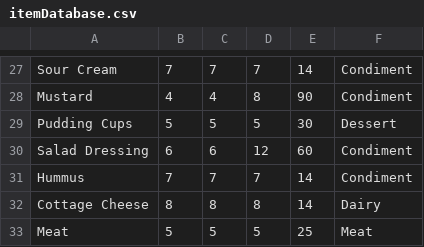
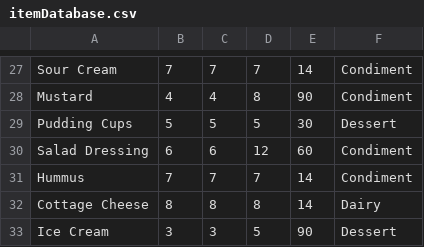
Before and after one commit to talamo13/Team-4-Fridge-Manager, a CSV file: itemDatabase.csv, drawn as a sheet; only a part is shown, gaps mark what is left out.

```diff
--- a/itemDatabase.csv
+++ b/itemDatabase.csv
@@ -32,2 +32,2 @@ Hummus,7,7,7,14,Condiment
 Cottage Cheese,8,8,8,14,Dairy
-Meat,5,5,5,25,Meat
+Ice Cream,3,3,5,90,Dessert
```
Also changed, not shown: Fridges/KitchenMaster.csv, 3 other files.
